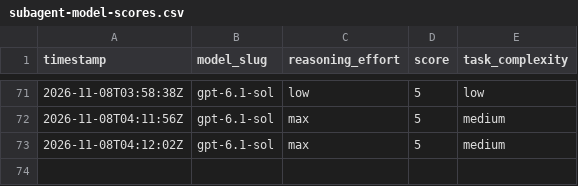
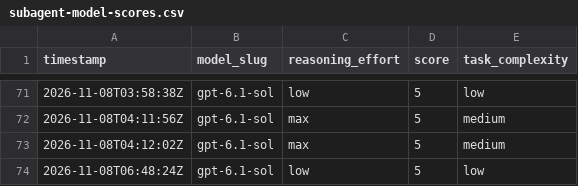
Before and after one commit to alo-exp/optimax, a CSV file: subagent-model-scores.csv, drawn as a sheet; only a part is shown, gaps mark what is left out.

```diff
--- a/subagent-model-scores.csv
+++ b/subagent-model-scores.csv
@@ -73 +73,2 @@ timestamp,model_slug,reasoning_effort,score,task_complexity
 2026-11-08T04:12:02Z,gpt-6.1-sol,max,5,medium
+2026-11-08T06:48:24Z,gpt-6.1-sol,low,5,low
```
Also changed, not shown: 10 other files.
